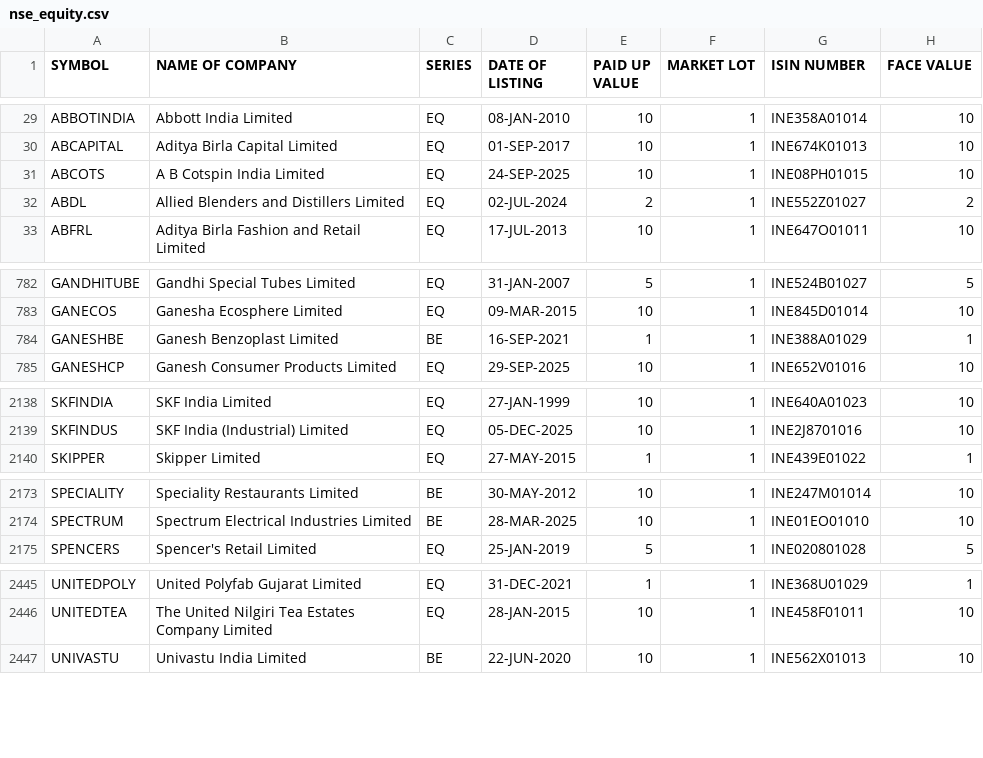
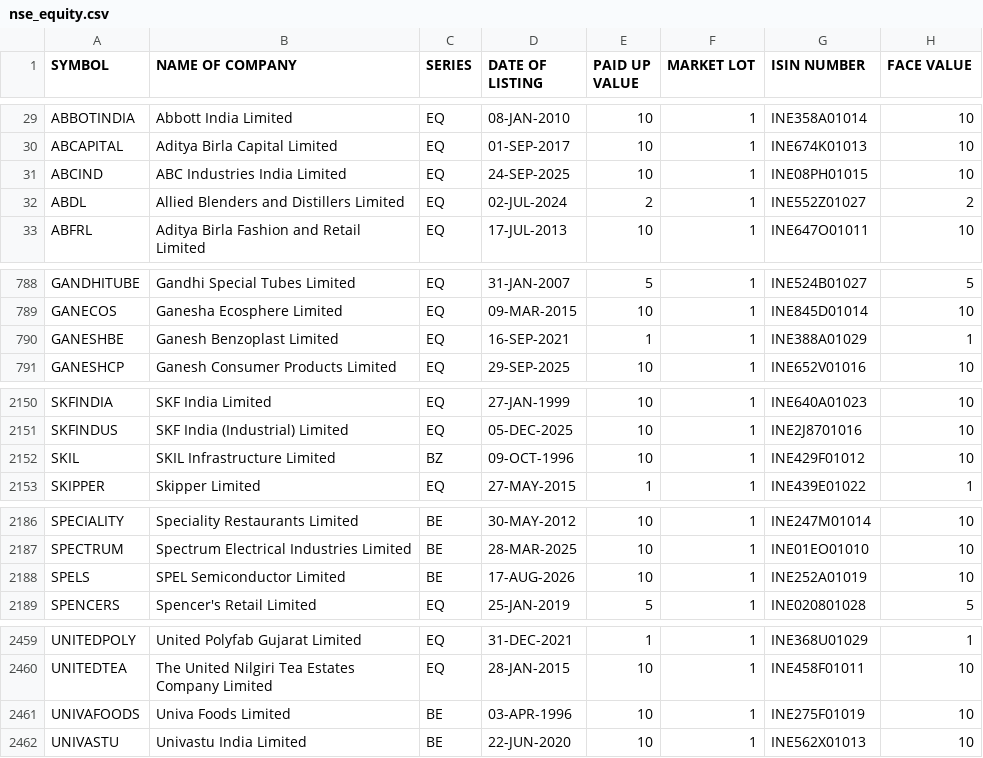
Before and after one commit to udhayaka86/nse-stock-intelligence, a CSV file: data/nse_equity.csv, drawn as a sheet; only a part is shown, gaps mark what is left out; the diff covers the shown part only.

```diff
--- a/data/nse_equity.csv
+++ b/data/nse_equity.csv
@@ -30,3 +30,3 @@ ABBOTINDIA,Abbott India Limited,EQ,08-JAN-2010,10,1,INE358A01014,10
 ABCAPITAL,Aditya Birla Capital Limited,EQ,01-SEP-2017,10,1,INE674K01013,10
-ABCOTS,A B Cotspin India Limited,EQ,24-SEP-2025,10,1,INE08PH01015,10
+ABCIND,ABC Industries India Limited,EQ,24-SEP-2025,10,1,INE08PH01015,10
 ABDL,Allied Blenders and Distillers Limited,EQ,02-JUL-2024,2,1,INE552Z01027,2
@@ -783,3 +789,3 @@ GANDHITUBE,Gandhi Special Tubes Limited,EQ,31-JAN-2007,5,1,INE524B01027,5
 GANECOS,Ganesha Ecosphere Limited,EQ,09-MAR-2015,10,1,INE845D01014,10
-GANESHBE,Ganesh Benzoplast Limited,BE,16-SEP-2021,1,1,INE388A01029,1
+GANESHBE,Ganesh Benzoplast Limited,EQ,16-SEP-2021,1,1,INE388A01029,1
 GANESHCP,Ganesh Consumer Products Limited,EQ,29-SEP-2025,10,1,INE652V01016,10
@@ -2139,2 +2151,3 @@ SKFINDIA,SKF India Limited,EQ,27-JAN-1999,10,1,INE640A01023,10
 SKFINDUS,SKF India (Industrial) Limited,EQ,05-DEC-2025,10,1,INE2J8701016,10
+SKIL,SKIL Infrastructure Limited,BZ,09-OCT-1996,10,1,INE429F01012,10
 SKIPPER,Skipper Limited,EQ,27-MAY-2015,1,1,INE439E01022,1
@@ -2174,2 +2187,3 @@ SPECIALITY,Speciality Restaurants Limited,BE,30-MAY-2012,10,1,INE247M01014,10
 SPECTRUM,Spectrum Electrical Industries Limited,BE,28-MAR-2025,10,1,INE01EO01010,10
+SPELS,SPEL Semiconductor Limited,BE,17-AUG-2026,10,1,INE252A01019,10
 SPENCERS,Spencer's Retail Limited,EQ,25-JAN-2019,5,1,INE020801028,5
@@ -2446,2 +2460,3 @@ UNITEDPOLY,United Polyfab Gujarat Limited,EQ,31-DEC-2021,1,1,INE368U01029,1
 UNITEDTEA,The United Nilgiri Tea Estates Company Limited,EQ,28-JAN-2015,10,1,INE458F01011,10
+UNIVAFOODS,Univa Foods Limited,BE,03-APR-1996,10,1,INE275F01019,10
 UNIVASTU,Univastu India Limited,BE,22-JUN-2020,10,1,INE562X01013,10
```
Also changed, not shown: 12 added rows and 6 edited cells elsewhere in this file.
